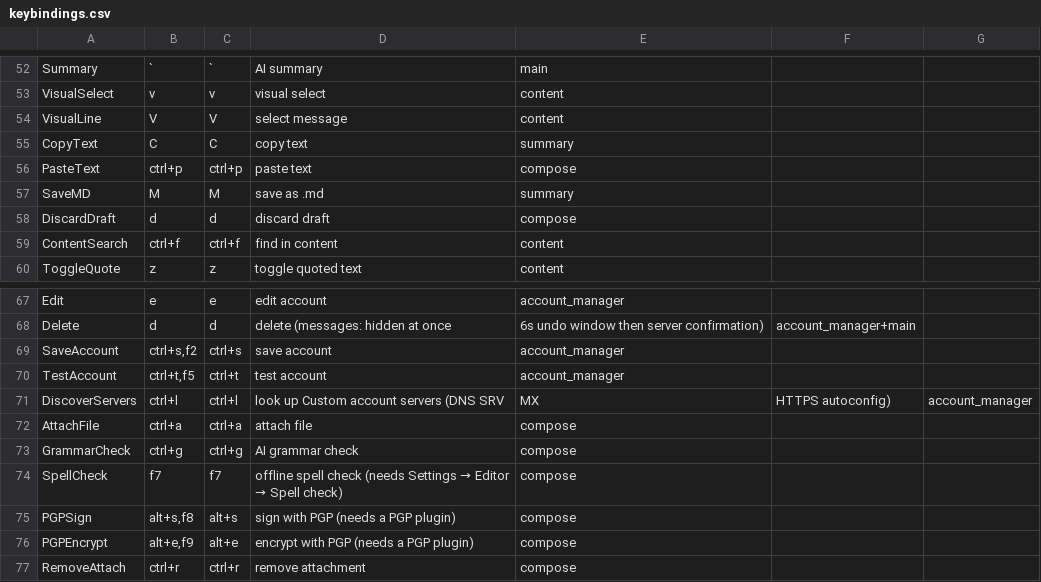
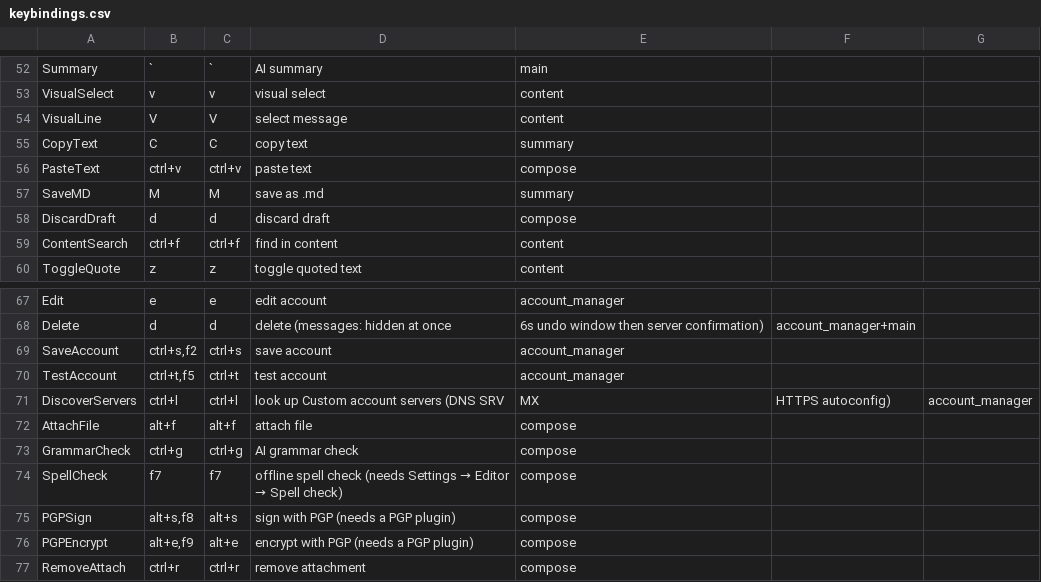
Before and after one commit to allisonhere/tidemail, a CSV file: keybindings.csv, drawn as a sheet; only a part is shown, gaps mark what is left out.

```diff
--- a/keybindings.csv
+++ b/keybindings.csv
@@ -55,3 +55,3 @@ VisualLine,V,V,select message,content
 CopyText,C,C,copy text,summary
-PasteText,ctrl+p,ctrl+p,paste text,compose
+PasteText,ctrl+v,ctrl+v,paste text,compose
 SaveMD,M,M,save as .md,summary
@@ -71,3 +71,3 @@ TestAccount,"ctrl+t,f5",ctrl+t,test account,account_manager
 DiscoverServers,ctrl+l,ctrl+l,look up Custom account servers (DNS SRV, MX, HTTPS autoconfig),account_manager
-AttachFile,ctrl+a,ctrl+a,attach file,compose
+AttachFile,alt+f,alt+f,attach file,compose
 GrammarCheck,ctrl+g,ctrl+g,AI grammar check,compose
```
Also changed, not shown: 7 other files.
